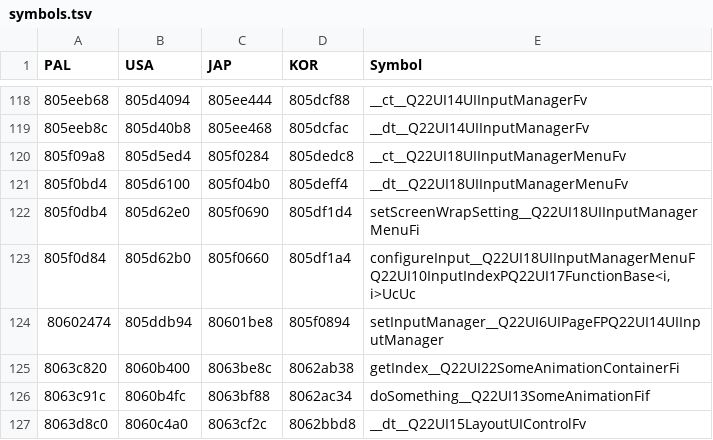
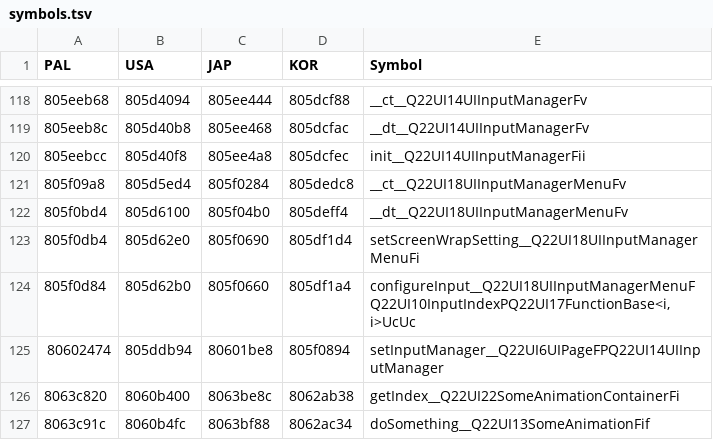
Before and after one commit to mkwcat/mkw-tournament-museum, a TSV file: src/symbols.tsv, drawn as a sheet; only a part is shown, gaps mark what is left out; the shorter side is filled out with more unchanged rows; the diff names each change by its address in the sheet, - before the commit and + after, or states it on an @@ line.

```diff
--- a/src/symbols.tsv
+++ b/src/symbols.tsv
+row 120: 805eebcc | 805d40f8 | 805ee4a8 | 805dcfec | init__Q22UI14UIInputManagerFii
```
Also changed, not shown: 13 other files.
